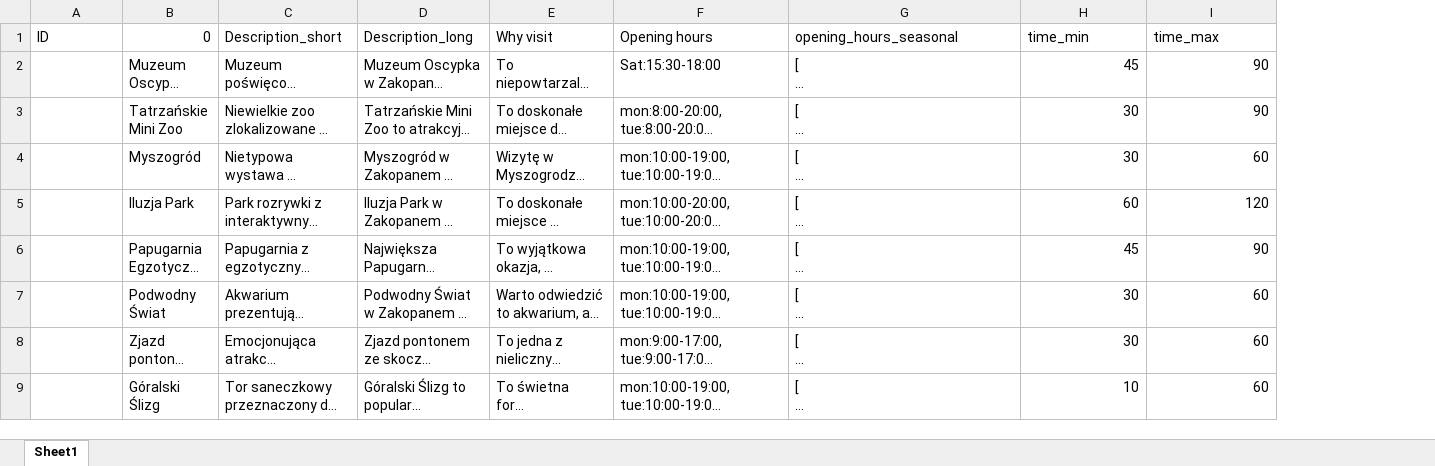
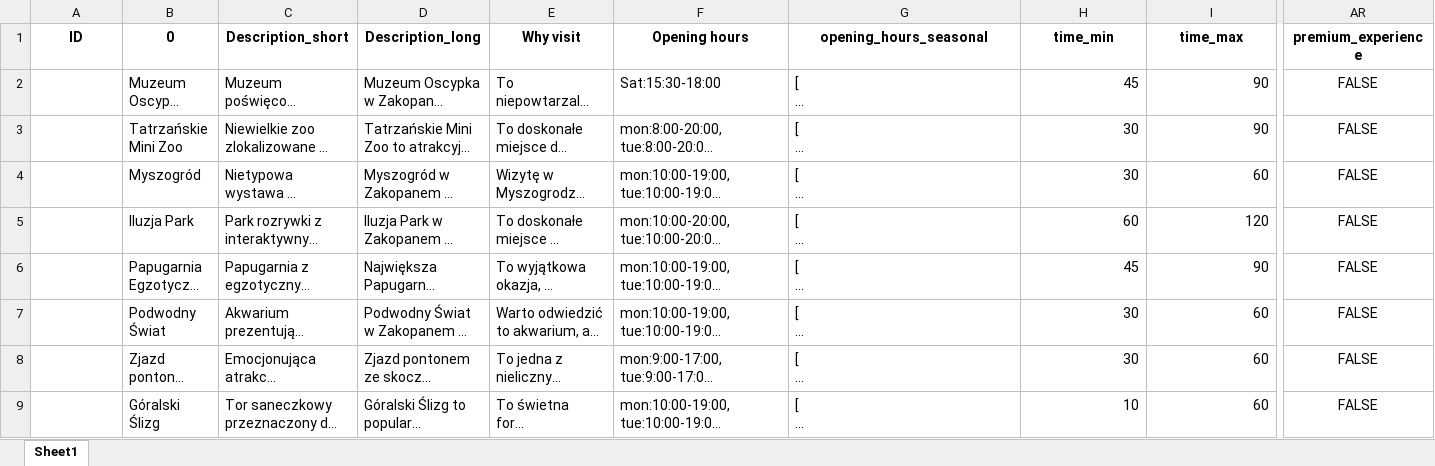
Before and after one commit to karolinasobotkiewicz-cyber/travel-planner-backend, an Excel workbook: data/zakopane.xlsx, sheet Sheet1, drawn as a sheet; only a part is shown, gaps mark what is left out; long unchanged cells end in …; values as stored, in another font and other column widths than the file's, no borders; the diff covers the shown part only; the diff names each change by its address in the sheet, - before the commit and + after, or states it on an @@ line.

Commit message:
feat: Add premium_experience flag and scoring penalty (CLIENT 08.02.2026)
- Add premium_experience column to zakopane.xlsx (KULIGI=TRUE)
- Implement calculate_premium_penalty() in budget.py:
  * Budget level 1 (budget): -40 penalty → almost excluded
  * Budget level 2 (standard): -20 penalty → occasionally suggested
  * Budget level 3+ (high): 0 penalty → normally suggested
- Integrate with engine.py scoring (after calculate_budget_score)
- Export from scoring/__init__.py (no duplication)
- Add premium_experience to load_zakopane.py loader
- Preserve premium_experience in normalizer.py
- Test: test_premium_experience.py - ALL 5 TESTS PASSED

CLIENT REQUIREMENT: KULIGI (247 PLN/osoba) should appear rarely at standard budget level, normally at high budget level.

No breaking changes. Backward compatible (non-premium POI unaffected).

```diff
--- a/data/zakopane.xlsx (sheet Sheet1)
+++ b/data/zakopane.xlsx (sheet Sheet1)
+column AR (premium_experience), rows 2-9: all FALSE
-A1:I1 bold: off
+A1:I1 bold: on
-A1 alignment: left
+A1 alignment: center
-B1 alignment: right
+B1 alignment: center
-C1:I1 alignment: left
+C1:I1 alignment: center
```
Also changed, not shown: cell formats elsewhere in this sheet, 8 other files.
